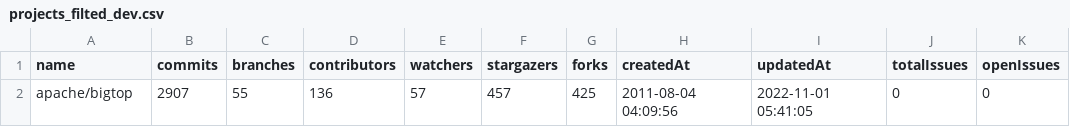
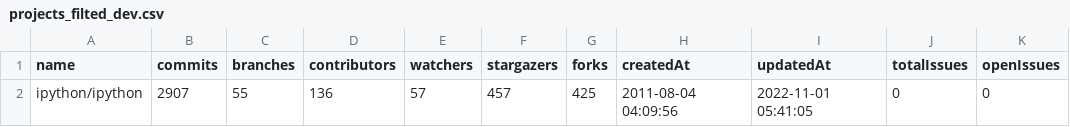
Before and after one commit to ricardojob/OSTDetector, a CSV file: input-csv/projects_filted_dev.csv, drawn as a sheet; only a part is shown; the diff names each change by its address in the sheet, - before the commit and + after, or states it on an @@ line.

```diff
--- a/input-csv/projects_filted_dev.csv
+++ b/input-csv/projects_filted_dev.csv
-A2 (name): apache/bigtop
+A2 (name): ipython/ipython
```
Also changed, not shown: 4 other files.
